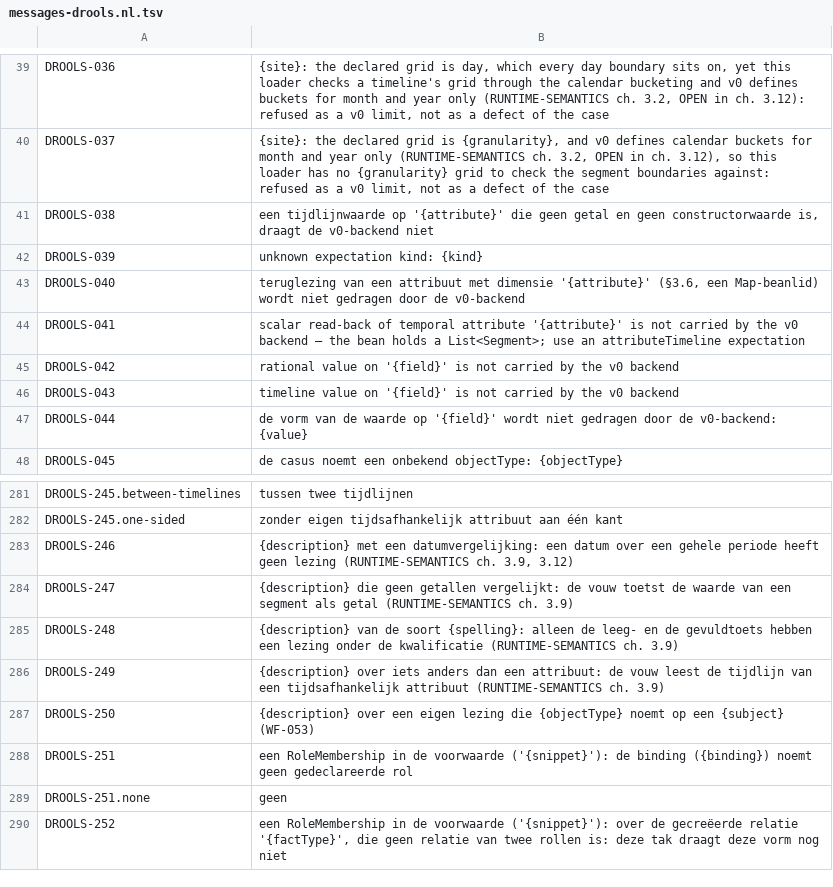
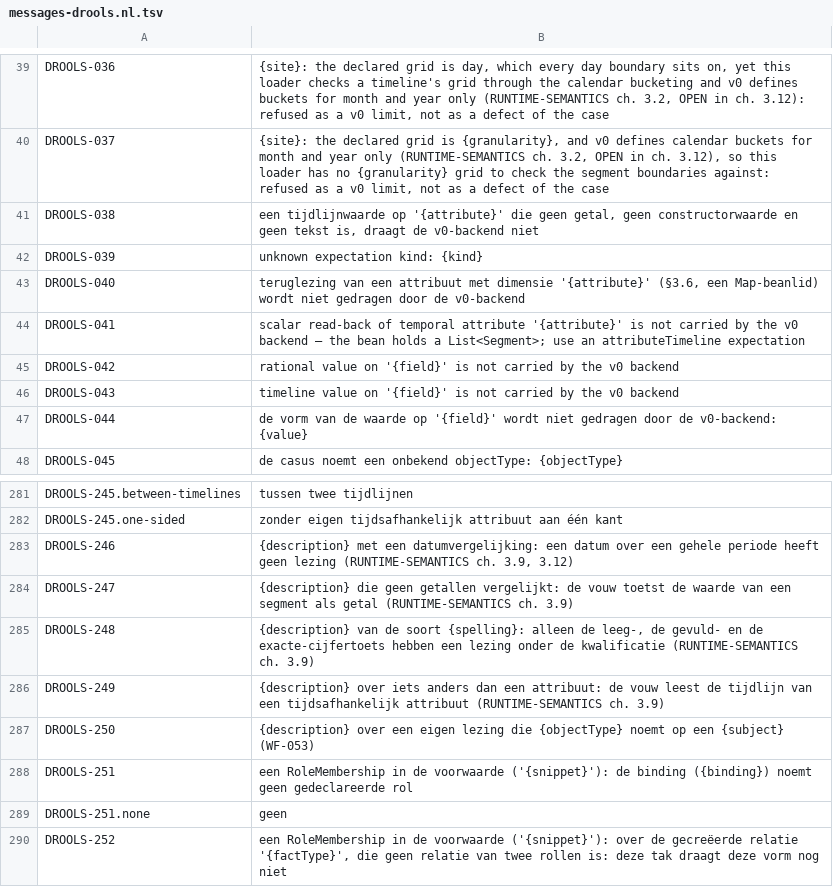
Before and after one commit to uchar-dev/uchar, a TSV file: backends/drools/src/main/resources/dev/uchar/regelspraak/message/messages-drools.nl.tsv, drawn as a sheet; only a part is shown, gaps mark what is left out.

Commit message:
exactDigits onder de gehele-periodekwalificatie: per dag gelezen
RS ch. 3.9 leest elke conditie van ch. 1.2 per dag op de waarde van
die dag; de datumvergelijking blijft de uitzondering. Daarmee heeft de
exacte-cijfertoets onder de kwalificatie een lezing zonder eigen
clausule: een lege dag is onwaar, de binnenste ontkenning werkt per
dag. Ref en Drools vouwen hem zoals de leeg/gevuld-toetsen; Drools
draagt daarvoor tekstwaarden op een tijdlijn uit de case. REF-008 wordt
nergens meer geraakt en staat als retired in het register, dat die
soort nu kent. Golden met handberekening, clingo weigert met CLINGO-046.

```diff
--- a/backends/drools/src/main/resources/dev/uchar/regelspraak/message/messages-drools.nl.tsv
+++ b/backends/drools/src/main/resources/dev/uchar/regelspraak/message/messages-drools.nl.tsv
@@ -40,3 +40,3 @@ DROOLS-036	{site}: the declared grid is day, which every day boundary sits on, y
 DROOLS-037	{site}: the declared grid is {granularity}, and v0 defines calendar buckets for month and year only (RUNTIME-SEMANTICS ch. 3.2, OPEN in ch. 3.12), so this loader has no {granularity} grid to check the segment boundaries against: refused as a v0 limit, not as a defect of the case
-DROOLS-038	een tijdlijnwaarde op '{attribute}' die geen getal en geen constructorwaarde is, draagt de v0-backend niet
+DROOLS-038	een tijdlijnwaarde op '{attribute}' die geen getal, geen constructorwaarde en geen tekst is, draagt de v0-backend niet
 DROOLS-039	unknown expectation kind: {kind}
@@ -284,3 +284,3 @@ DROOLS-246	{description} met een datumvergelijking: een datum over een gehele pe
 DROOLS-247	{description} die geen getallen vergelijkt: de vouw toetst de waarde van een segment als getal (RUNTIME-SEMANTICS ch. 3.9)
-DROOLS-248	{description} van de soort {spelling}: alleen de leeg- en de gevuldtoets hebben een lezing onder de kwalificatie (RUNTIME-SEMANTICS ch. 3.9)
+DROOLS-248	{description} van de soort {spelling}: alleen de leeg-, de gevuld- en de exacte-cijfertoets hebben een lezing onder de kwalificatie (RUNTIME-SEMANTICS ch. 3.9)
 DROOLS-249	{description} over iets anders dan een attribuut: de vouw leest de tijdlijn van een tijdsafhankelijk attribuut (RUNTIME-SEMANTICS ch. 3.9)
```
Also changed, not shown: backends/drools/src/main/resources/dev/uchar/regelspraak/message/messages-drools.en.tsv, ref/codes.tsv, 22 other files.
